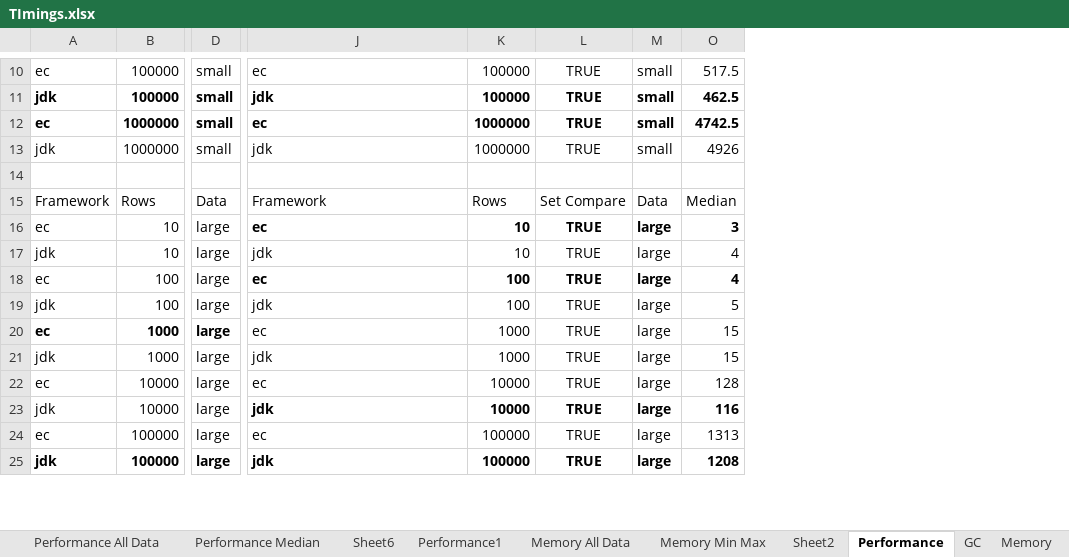
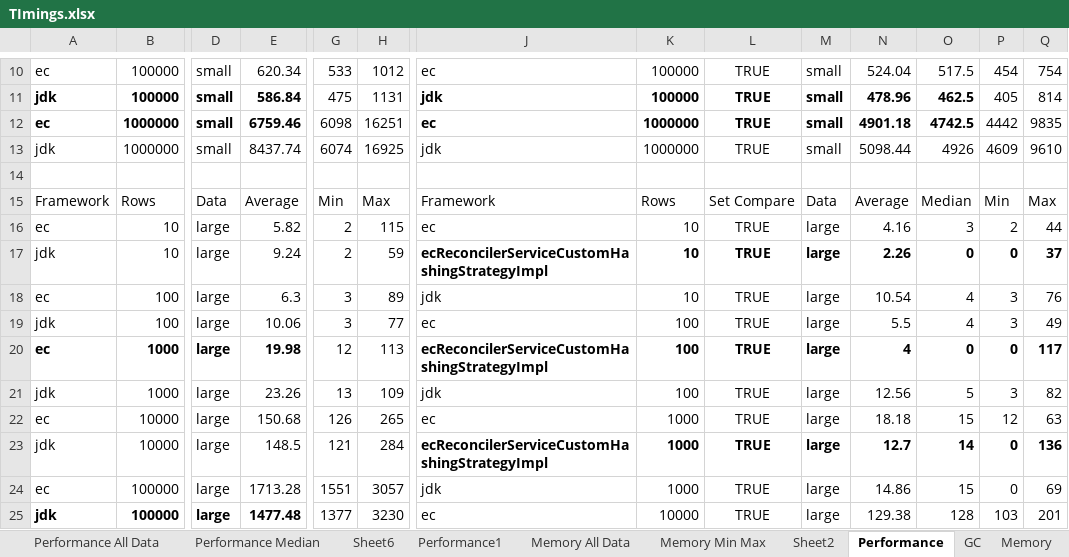
Before and after one commit to nikhilnanivadekar/performance-reconciler, an Excel workbook: TImings.xlsx, sheet Performance, drawn as a sheet; only a part is shown, gaps mark what is left out; values as stored, in another font and other column widths than the file's, no borders; table styles not drawn; the diff covers the shown part only; the diff names each change by its address in the sheet, - before the commit and + after, or states it on an @@ line.

```diff
--- a/TImings.xlsx (sheet Performance)
+++ b/TImings.xlsx (sheet Performance)
@@ column E unhidden, rows 10-25: 620.34 | 586.84 | 6759.46 | 8437.74 |  | Average | 5.82 | 9.24 | 6.3 | 10.06 | 19.98 | 23.26 | 150.68 | 148.5 | 1713.28 | 1477.48 @@
@@ column G unhidden, rows 10-25: 533 | 475 | 6098 | 6074 |  | Min | 2 | 2 | 3 | 3 | 12 | 13 | 126 | 121 | 1551 | 1377 @@
@@ column H unhidden, rows 10-25: 1012 | 1131 | 16251 | 16925 |  | Max | 115 | 59 | 89 | 77 | 113 | 109 | 265 | 284 | 3057 | 3230 @@
@@ column N unhidden, rows 10-25: 524.04 | 478.96 | 4901.18 | 5098.44 |  | Average | 4.16 | 2.26 | 10.54 | 5.5 | 4 | 12.56 | 18.18 | 12.7 | 14.86 | 129.38 @@
@@ column P unhidden, rows 10-25: 454 | 405 | 4442 | 4609 |  | Min | 2 | 0 | 3 | 3 | 0 | 3 | 12 | 0 | 0 | 103 @@
@@ column Q unhidden, rows 10-25: 754 | 814 | 9835 | 9610 |  | Max | 44 | 37 | 76 | 49 | 117 | 82 | 63 | 136 | 69 | 201 @@
-J16:M16 bold: on
+J16:M16 bold: off
-O16 bold: on
+O16 bold: off
-J17: jdk
+J17: ecReconcilerServiceCustomHashingStrategyImpl
-J17:M17 bold: off
+J17:M17 bold: on
-O17: 4
+O17: 0
-O17 bold: off
+O17 bold: on
-J18: ec
+J18: jdk
-J18:M18 bold: on
+J18:M18 bold: off
-K18: 100
+K18: 10
-O18 bold: on
+O18 bold: off
-J19: jdk
+J19: ec
-O19: 5
+O19: 4
-J20: ec
+J20: ecReconcilerServiceCustomHashingStrategyImpl
-J20:M20 bold: off
+J20:M20 bold: on
-K20:K21: 1000
+K20:K21: 100
-O20: 15
+O20: 0
-O20 bold: off
+O20 bold: on
-O21: 15
+O21: 5
-K22:K23: 10000
+K22:K23: 1000
-O22: 128
+O22: 15
-J23: jdk
+J23: ecReconcilerServiceCustomHashingStrategyImpl
-O23: 116
+O23: 14
-J24: ec
+J24: jdk
-K24: 100000
+K24: 1000
-O24: 1313
+O24: 15
-J25: jdk
+J25: ec
-J25:M25 bold: on
+J25:M25 bold: off
-K25: 100000
+K25: 10000
-O25: 1208
+O25: 128
-O25 bold: on
+O25 bold: off
```
Also changed, not shown: 6 added rows and 5 edited cells elsewhere in this sheet, sheet Sheet2, sheet Memory, sheet GC, sheet Performance1, sheet Sheet6, sheet Memory Min Max, 3 more sheets, hidden cells.
